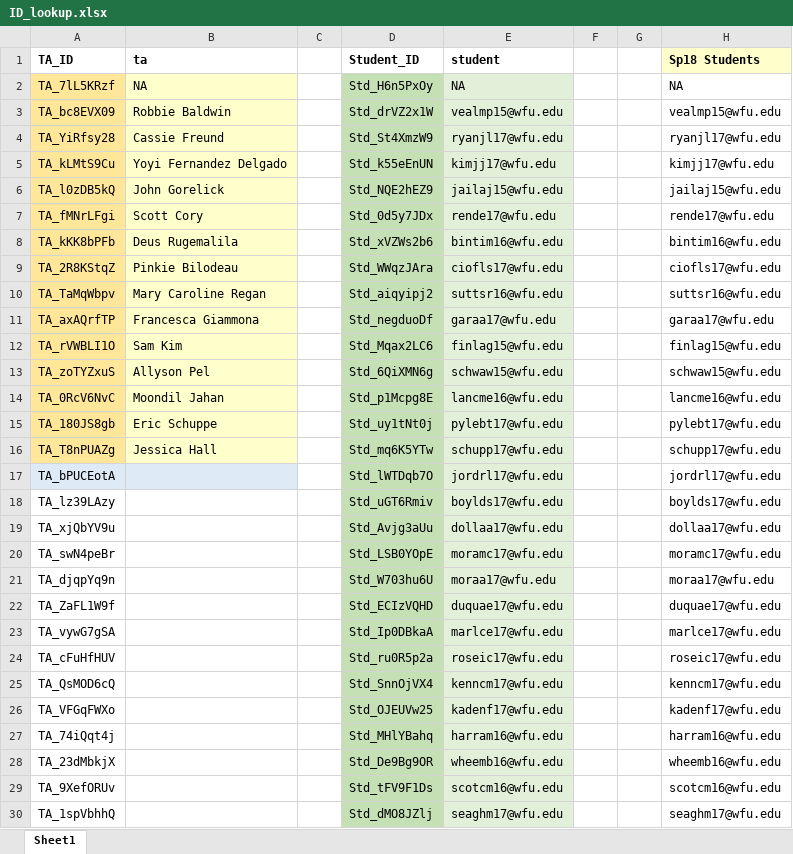
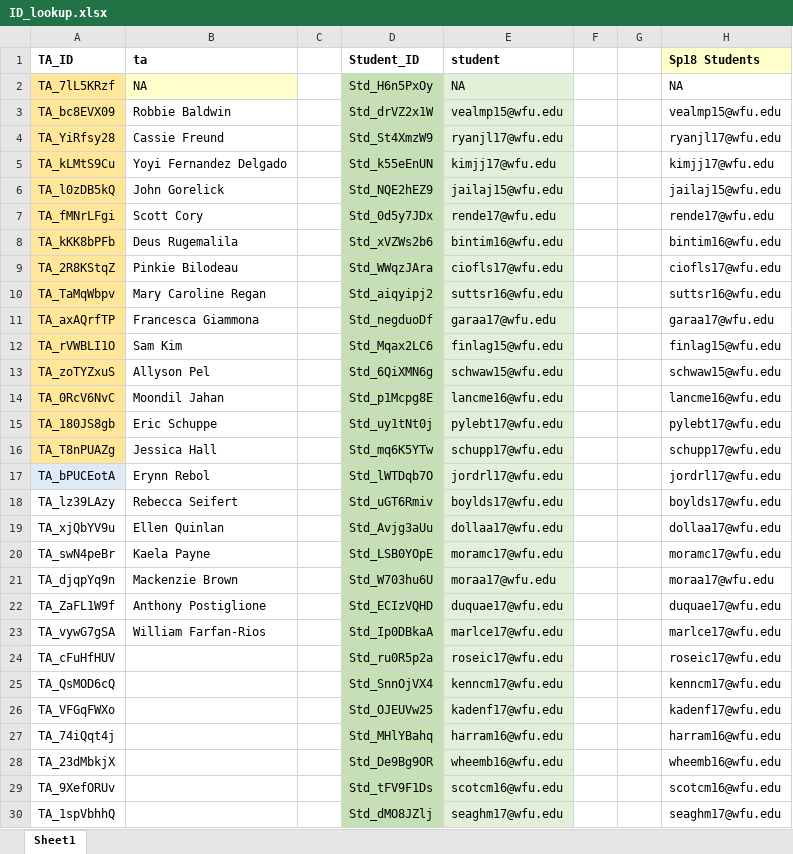
Before and after one commit to adanieljohnson/ta_comments_FLC, an Excel workbook: data/ID_lookup.xlsx, sheet Sheet1, drawn as a sheet; only a part is shown; values as stored, in another font and other column widths than the file's, no borders; the diff names each change by its address in the sheet, - before the commit and + after, or states it on an @@ line.

```diff
--- a/data/ID_lookup.xlsx (sheet Sheet1)
+++ b/data/ID_lookup.xlsx (sheet Sheet1)
-B3:B16 fill: #FFFFCC
+B3:B16 fill: none
-B17 (ta): (empty)
+B17 (ta): Erynn Rebol
-B17 fill: #DEEBF7
+B17 fill: none
-B18 (ta): (empty)
+B18 (ta): Rebecca Seifert
-B19 (ta): (empty)
+B19 (ta): Ellen Quinlan
-B20 (ta): (empty)
+B20 (ta): Kaela Payne
-B21 (ta): (empty)
+B21 (ta): Mackenzie Brown
-B22 (ta): (empty)
+B22 (ta): Anthony Postiglione
-B23 (ta): (empty)
+B23 (ta): William Farfan-Rios
```
Also changed, not shown: 5 other files.
